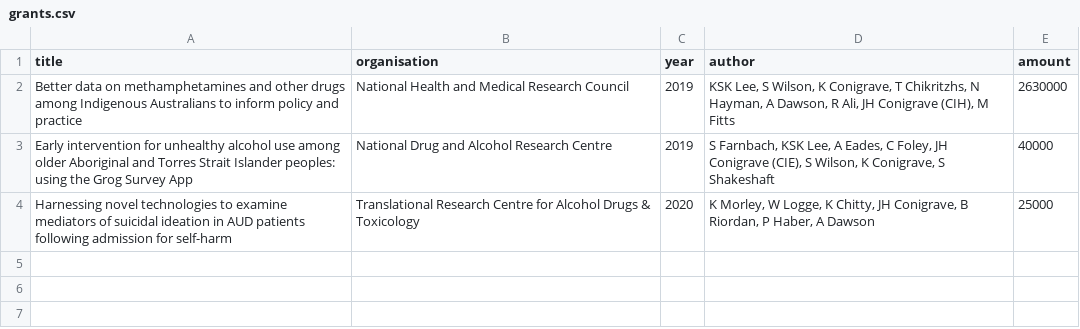
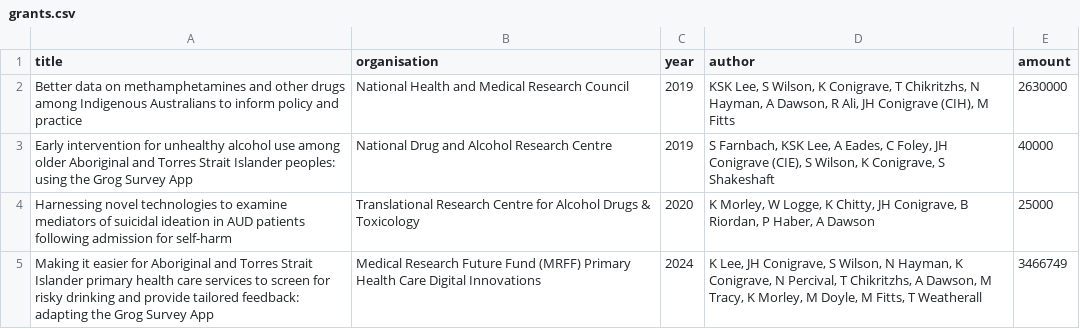
Before and after one commit to conig/jamesconigrave, a CSV file: inst/db/grants.csv, drawn as a sheet.

Commit message:
add grant

```diff
--- a/inst/db/grants.csv
+++ b/inst/db/grants.csv
@@ -4 +4,2 @@ Early intervention for unhealthy alcohol use among older Aboriginal and Torres S
 Harnessing novel technologies to examine mediators of suicidal ideation in AUD patients following admission for self-harm,Translational Research Centre for Alcohol Drugs & Toxicology,2020,"K Morley, W Logge, K Chitty, JH Conigrave, B Riordan, P Haber, A Dawson",25000
+Making it easier for Aboriginal and Torres Strait Islander primary health care services to screen for risky drinking and provide tailored feedback: adapting the Grog Survey App,Medical Research Future Fund (MRFF) Primary Health Care Digital Innovations ,2024,"K Lee, JH Conigrave, S Wilson, N Hayman, K Conigrave, N Percival, T Chikritzhs, A Dawson, M Tracy, K Morley, M Doyle, M Fitts, T Weatherall",3466749
```
Also changed, not shown: 6 other files.
